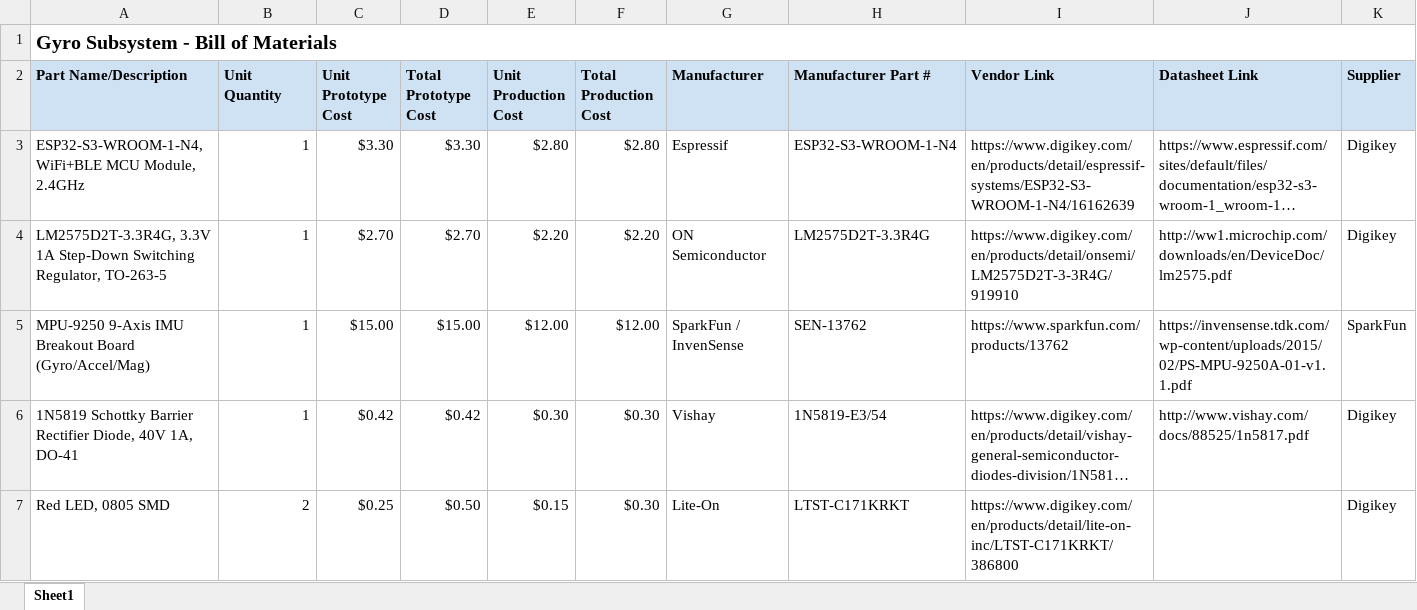
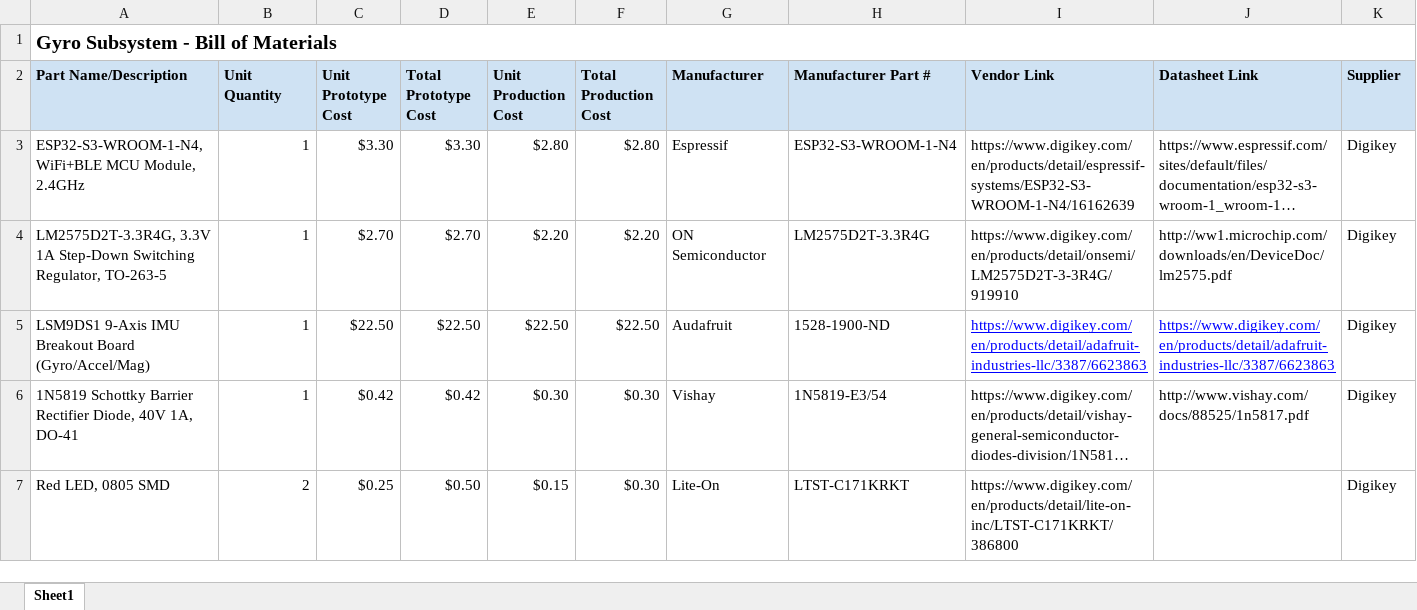
Before and after one commit to rrangasa/EGR314raj.github.io, an Excel workbook: docs/04-BOM/Gyro_Subsystem_BOM.xlsx, sheet Sheet1, drawn as a sheet; only a part is shown; long unchanged cells end in …; values as stored, in another font and other column widths than the file's, no borders; removed rows and columns are numbered as before the commit, all else as after; rows hold the shown columns only; the diff names each change by its address in the sheet, - before the commit and + after, or states it on an @@ line.

```diff
--- a/docs/04-BOM/Gyro_Subsystem_BOM.xlsx (sheet Sheet1)
+++ b/docs/04-BOM/Gyro_Subsystem_BOM.xlsx (sheet Sheet1)
-row 5: MPU-9250 9-Axis IMU Breakout Board (Gyro/Accel/Mag) | 1 | $15.00 | $15.00 | $12.00 | $12.00 | SparkFun / InvenSense | SEN-13762 | https://www.sparkfun.com/products/13762 | https://invensense.tdk.com/wp-content/uploads/2015/02/PS-MPU-9250A-01-v1.1.pdf | SparkFun
+row 5: LSM9DS1 9-Axis IMU Breakout Board (Gyro/Accel/Mag) | 1 | $22.50 | $22.50 | $22.50 | $22.50 | Audafruit | 1528-1900-ND | https://www.digikey.com/en/products/detail/adafruit-industries-llc/3387/6623863 | https://www.digikey.com/en/products/detail/adafruit-industries-llc/3387/6623863 | Digikey
```
Also changed, not shown: 8 other files.
